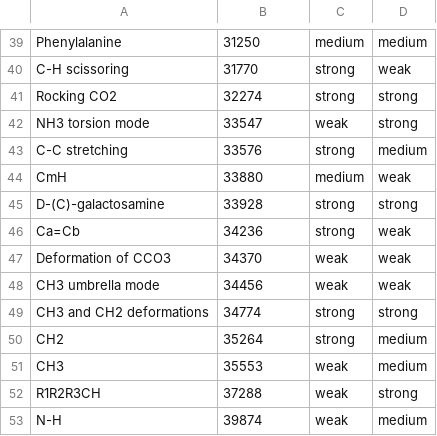
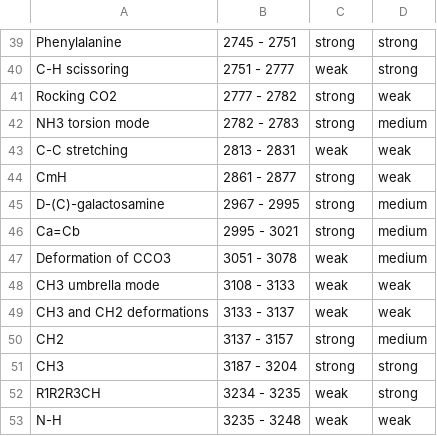
Before and after one commit to schanlar/python-UoC, a CSV file: 04.Physics_Project/Raman_spectroscopy/data/database.csv, drawn as a sheet; only a part is shown, gaps mark what is left out; the diff covers the shown part only; the diff names each change by its address in the sheet, - before the commit and + after, or states it on an @@ line.

```diff
--- a/04.Physics_Project/Raman_spectroscopy/data/database.csv
+++ b/04.Physics_Project/Raman_spectroscopy/data/database.csv
-B39: 31250
+B39: 2745 - 2751
-C39: medium
+C39: strong
-D39: medium
+D39: strong
-B40: 31770
+B40: 2751 - 2777
-C40: strong
+C40: weak
-D40: weak
+D40: strong
-B41: 32274
+B41: 2777 - 2782
-D41: strong
+D41: weak
-B42: 33547
+B42: 2782 - 2783
-C42: weak
+C42: strong
-D42: strong
+D42: medium
-B43: 33576
+B43: 2813 - 2831
-C43: strong
+C43: weak
-D43: medium
+D43: weak
-B44: 33880
+B44: 2861 - 2877
-C44: medium
+C44: strong
-B45: 33928
+B45: 2967 - 2995
-D45: strong
+D45: medium
-B46: 34236
+B46: 2995 - 3021
-D46:D47: weak
+D46:D47: medium
-B47: 34370
+B47: 3051 - 3078
-B48: 34456
+B48: 3108 - 3133
-B49: 34774
+B49: 3133 - 3137
-C49: strong
+C49: weak
-D49: strong
+D49: weak
-B50: 35264
+B50: 3137 - 3157
-B51: 35553
+B51: 3187 - 3204
-C51: weak
+C51: strong
-D51: medium
+D51: strong
-B52: 37288
+B52: 3234 - 3235
-B53: 39874
+B53: 3235 - 3248
-D53: medium
+D53: weak
```
Also changed, not shown: 4 added rows, 4 removed rows and 61 edited cells elsewhere in this file.
